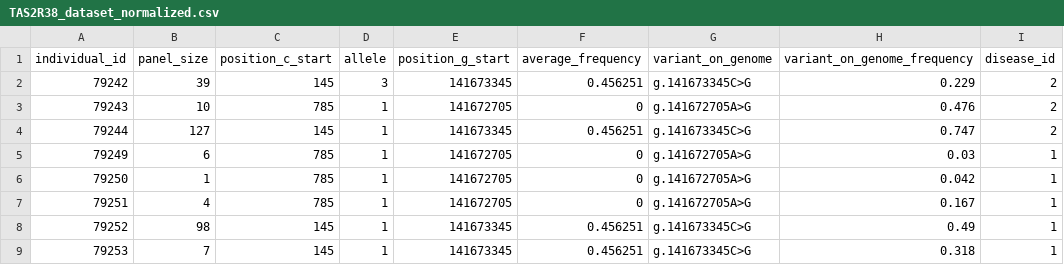
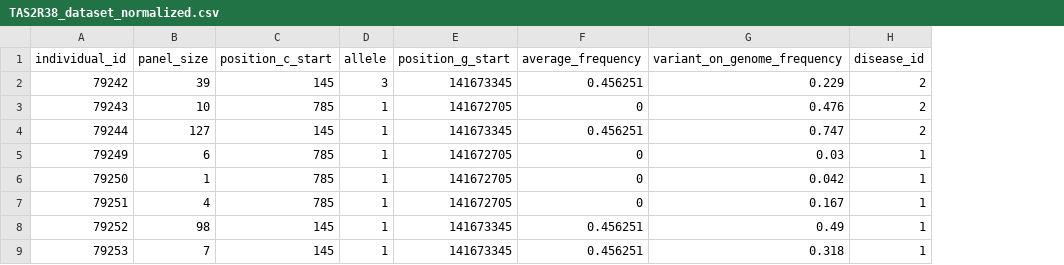
Before and after one commit to ASCTE-CYBER/TAS2R38, a CSV file: TAS2R38_dataset_normalized.csv, drawn as a sheet; only a part is shown; the diff names each change by its address in the sheet, - before the commit and + after, or states it on an @@ line.

```diff
--- a/TAS2R38_dataset_normalized.csv
+++ b/TAS2R38_dataset_normalized.csv
-column G (variant_on_genome), rows 2-9: g.141673345C>G | g.141672705A>G | g.141673345C>G | g.141672705A>G | g.141672705A>G | g.141672705A>G | g.141673345C>G | g.141673345C>G
```
Also changed, not shown: 2 other files.
